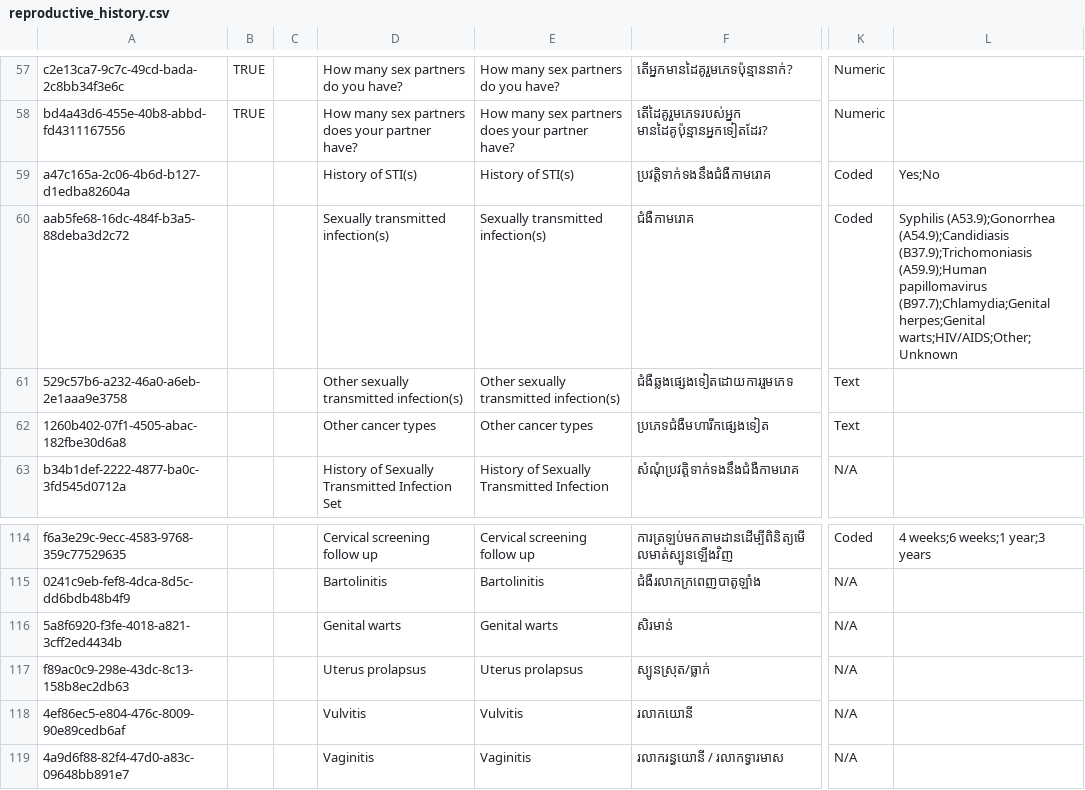
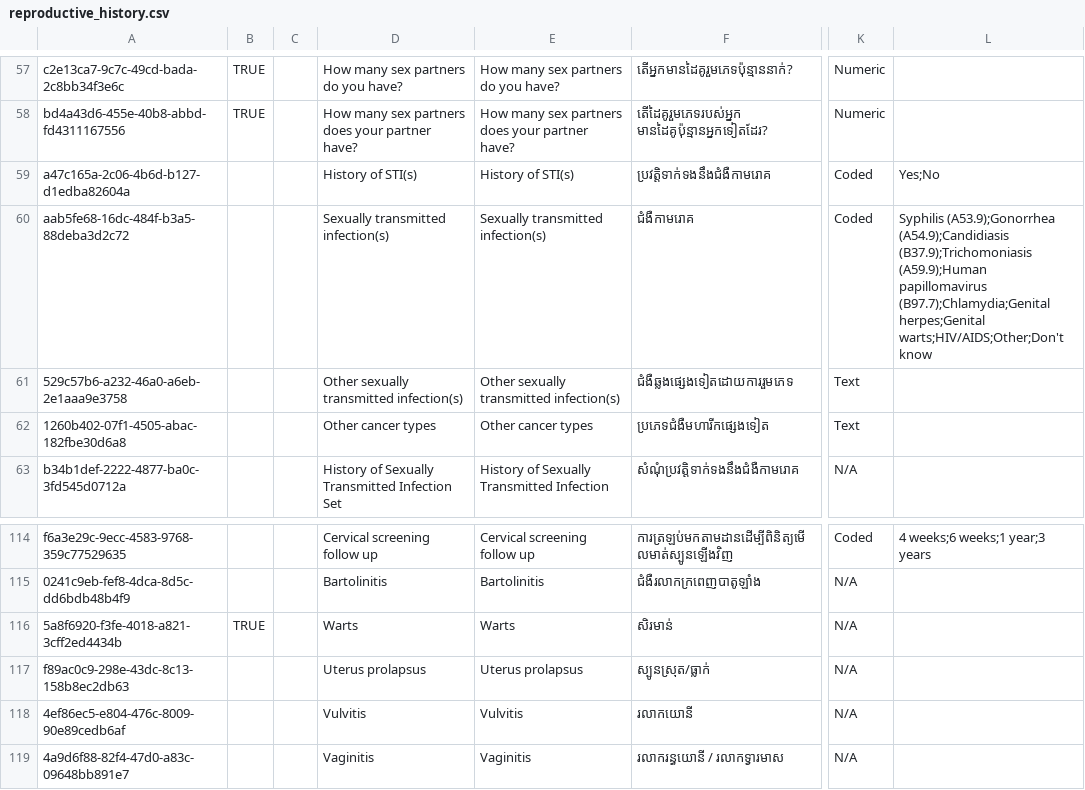
Before and after one commit to mekomsolutions/ozone-distro-cambodia, a CSV file: configs/openmrs/initializer_config/concepts/reproductive_history.csv, drawn as a sheet; only a part is shown, gaps mark what is left out; the diff names each change by its address in the sheet, - before the commit and + after, or states it on an @@ line.

Commit message:
KH-447: Updated list of STIs in Cervical Cancer Screening form (#295)

```diff
--- a/configs/openmrs/initializer_config/concepts/reproductive_history.csv
+++ b/configs/openmrs/initializer_config/concepts/reproductive_history.csv
-L60: …(B97.7);Chlamydia;Genital herpes;Genital warts;HIV/AIDS;Other;Unknown
+L60: …(B97.7);Chlamydia;Genital herpes;Genital warts;HIV/AIDS;Other;Don't know
-B116: (empty)
+B116: TRUE
-D116: Genital warts
+D116: Warts
-E116: Genital warts
+E116: Warts
```
Also changed, not shown: 2 other files.
